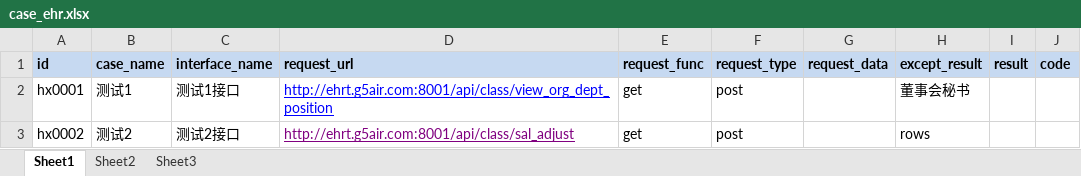
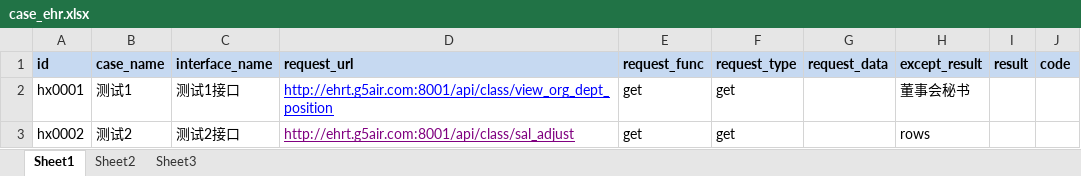
Before and after one commit to CurryPork/HxAutoTest, an Excel workbook: data/case_ehr.xlsx, sheet Sheet1, drawn as a sheet; values as stored, in another font and other column widths than the file's, no borders; the diff names each change by its address in the sheet, - before the commit and + after, or states it on an @@ line.

```diff
--- a/data/case_ehr.xlsx (sheet Sheet1)
+++ b/data/case_ehr.xlsx (sheet Sheet1)
-F2:F3 (request_type): post
+F2:F3 (request_type): get
```
Also changed, not shown: 3 other files.
